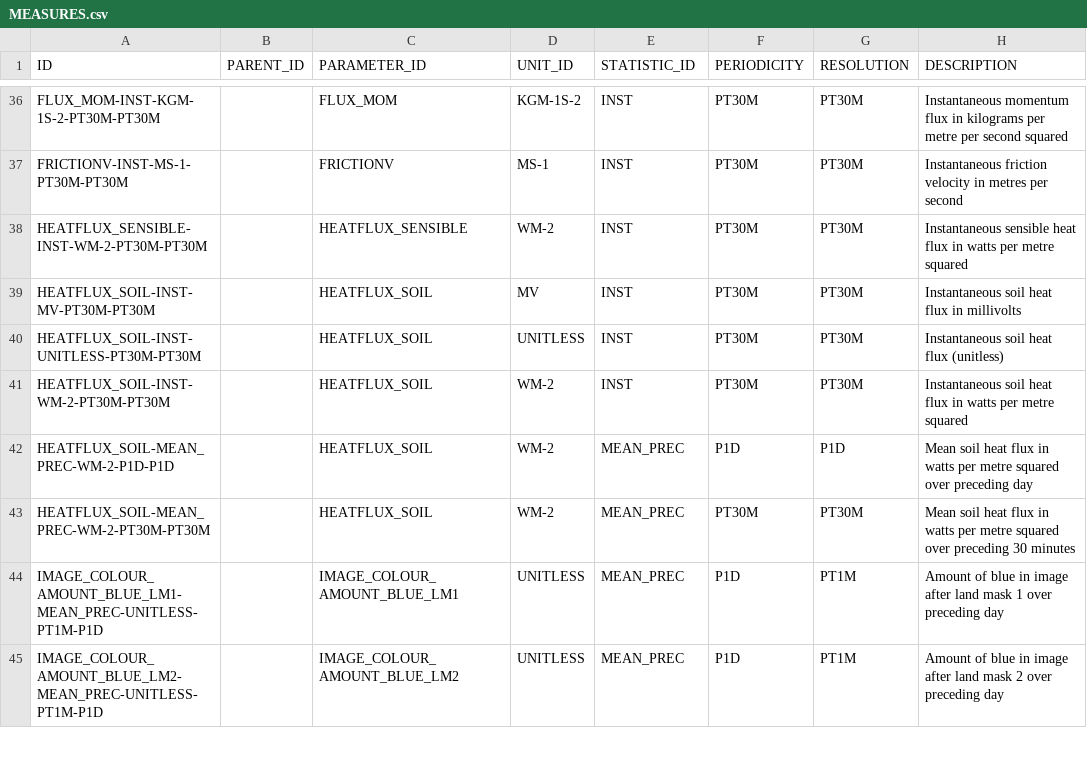
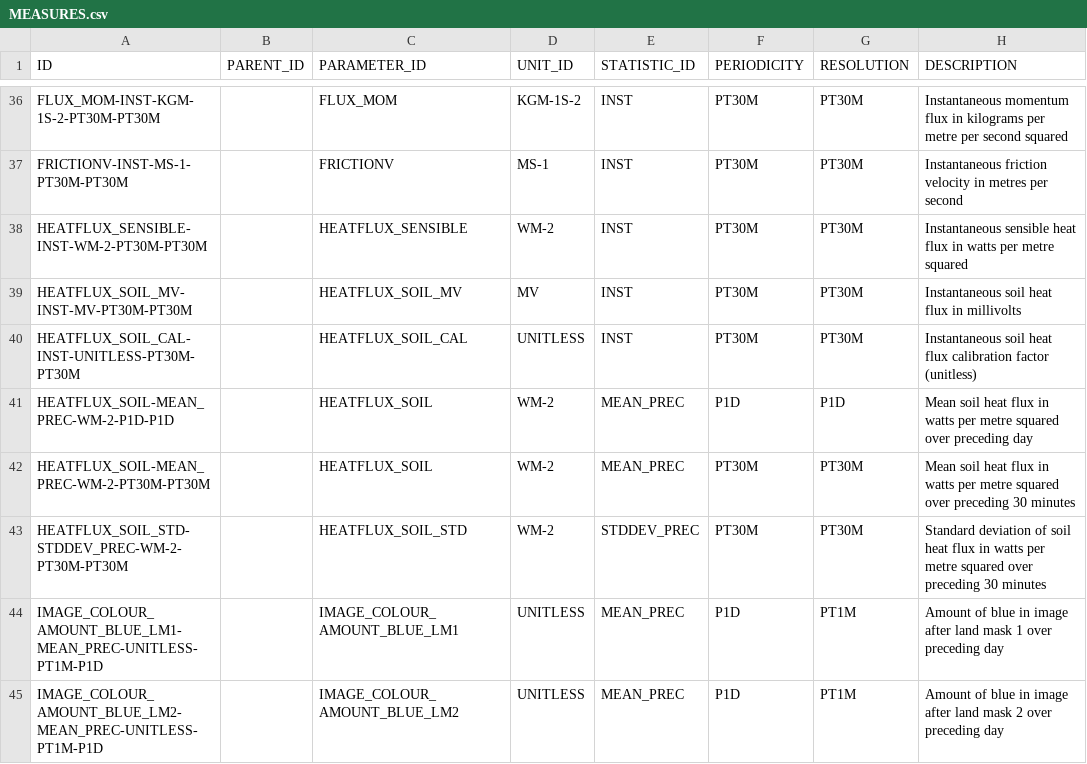
Before and after one commit to NERC-CEH/fdri-discovery, a CSV file: sample_data/src/MEASURES.csv, drawn as a sheet; only a part is shown, gaps mark what is left out.

```diff
--- a/sample_data/src/MEASURES.csv
+++ b/sample_data/src/MEASURES.csv
@@ -38,7 +38,7 @@ FRICTIONV-INST-MS-1-PT30M-PT30M,,FRICTIONV,MS-1,INST,PT30M,PT30M,Instantaneous f
 HEATFLUX_SENSIBLE-INST-WM-2-PT30M-PT30M,,HEATFLUX_SENSIBLE,WM-2,INST,PT30M,PT30M,Instantaneous sensible heat flux in watts per metre squared
-HEATFLUX_SOIL-INST-MV-PT30M-PT30M,,HEATFLUX_SOIL,MV,INST,PT30M,PT30M,Instantaneous soil heat flux in millivolts
-HEATFLUX_SOIL-INST-UNITLESS-PT30M-PT30M,,HEATFLUX_SOIL,UNITLESS,INST,PT30M,PT30M,Instantaneous soil heat flux (unitless)
-HEATFLUX_SOIL-INST-WM-2-PT30M-PT30M,,HEATFLUX_SOIL,WM-2,INST,PT30M,PT30M,Instantaneous soil heat flux in watts per metre squared
+HEATFLUX_SOIL_MV-INST-MV-PT30M-PT30M,,HEATFLUX_SOIL_MV,MV,INST,PT30M,PT30M,Instantaneous soil heat flux in millivolts
+HEATFLUX_SOIL_CAL-INST-UNITLESS-PT30M-PT30M,,HEATFLUX_SOIL_CAL,UNITLESS,INST,PT30M,PT30M,Instantaneous soil heat flux calibration factor (unitless)
 HEATFLUX_SOIL-MEAN_PREC-WM-2-P1D-P1D,,HEATFLUX_SOIL,WM-2,MEAN_PREC,P1D,P1D,Mean soil heat flux in watts per metre squared over preceding day
 HEATFLUX_SOIL-MEAN_PREC-WM-2-PT30M-PT30M,,HEATFLUX_SOIL,WM-2,MEAN_PREC,PT30M,PT30M,Mean soil heat flux in watts per metre squared over preceding 30 minutes
+HEATFLUX_SOIL_STD-STDDEV_PREC-WM-2-PT30M-PT30M,,HEATFLUX_SOIL_STD,WM-2,STDDEV_PREC,PT30M,PT30M,Standard deviation of soil heat flux in watts per metre squared over preceding 30 minutes
 IMAGE_COLOUR_AMOUNT_BLUE_LM1-MEAN_PREC-UNITLESS-PT1M-P1D,,IMAGE_COLOUR_AMOUNT_BLUE_LM1,UNITLESS,MEAN_PREC,P1D,PT1M,Amount of blue in image after land mask 1 over preceding day
```
Also changed, not shown: sample_data/src/PARAMETERS_IDS.csv, 1 other file.
